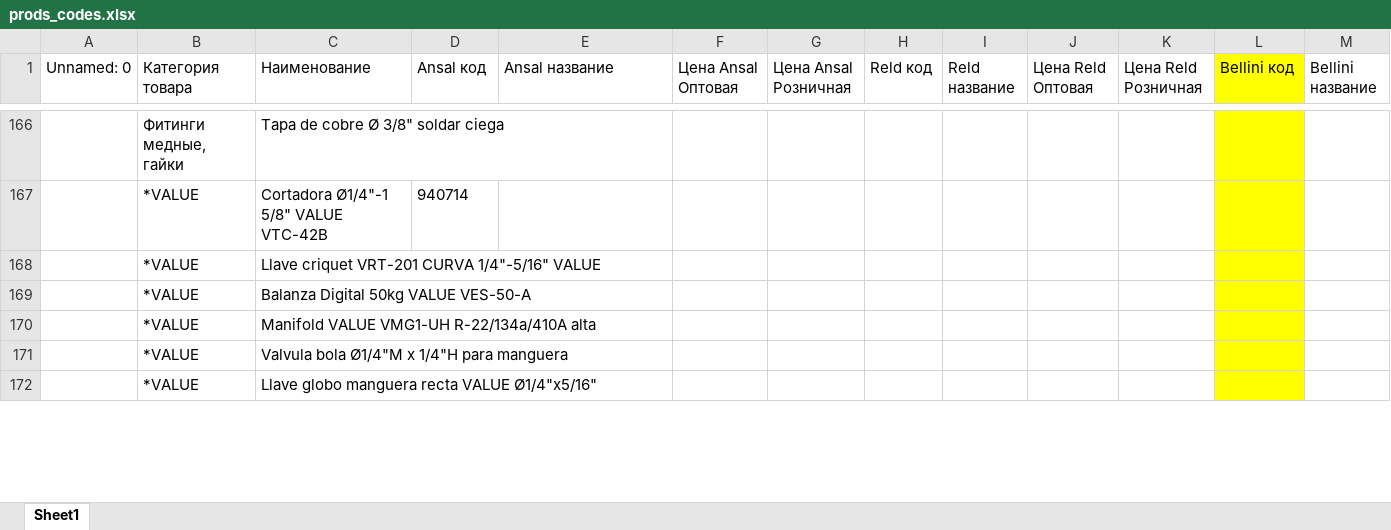
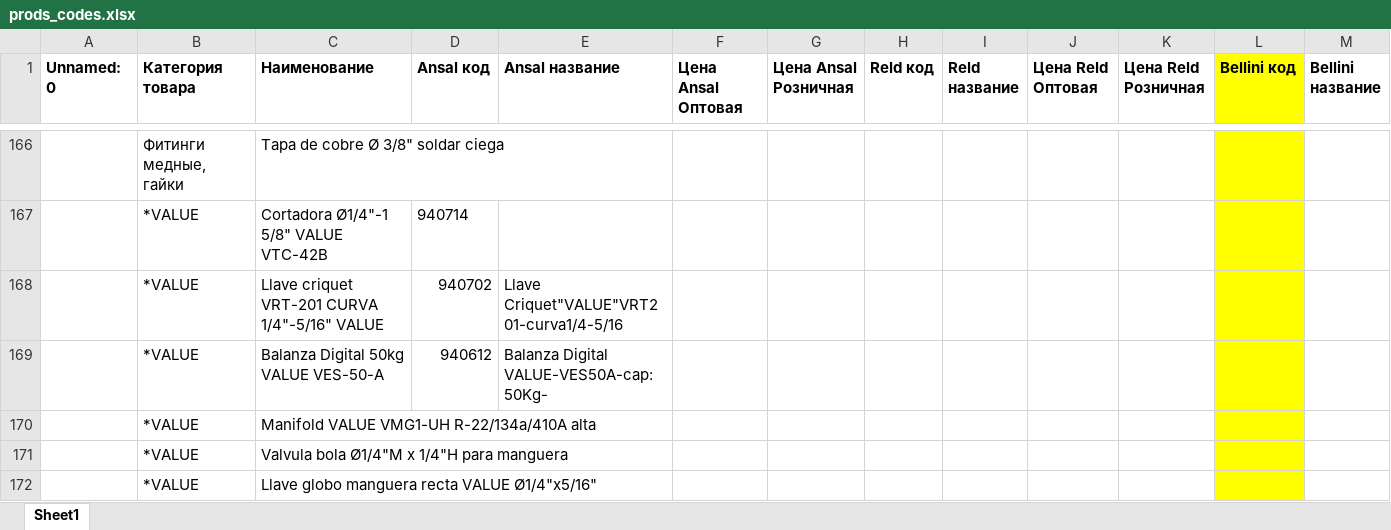
Before and after one commit to ReptiloidAnunak/sbt_prices_parser, an Excel workbook: init_uploads/download_files/prods_codes.xlsx, sheet Sheet1, drawn as a sheet; only a part is shown, gaps mark what is left out; values as stored, in another font and other column widths than the file's, no borders; charts and pictures not drawn; the diff covers the shown part only; the diff names each change by its address in the sheet, - before the commit and + after, or states it on an @@ line.

```diff
--- a/init_uploads/download_files/prods_codes.xlsx (sheet Sheet1)
+++ b/init_uploads/download_files/prods_codes.xlsx (sheet Sheet1)
-A1:M1 bold: off
+A1:M1 bold: on
-D168 (Ansal код): (empty)
+D168 (Ansal код): 940702
-E168 (Ansal название): (empty)
+E168 (Ansal название): Llave Criquet"VALUE"VRT201-curva1/4-5/16
-D169 (Ansal код): (empty)
+D169 (Ansal код): 940612
-E169 (Ansal название): (empty)
+E169 (Ansal название): Balanza Digital VALUE-VES50A-cap:50Kg-
```
Also changed, not shown: 42 edited cells and cell formats elsewhere in this sheet, charts or pictures, 22 other files.
